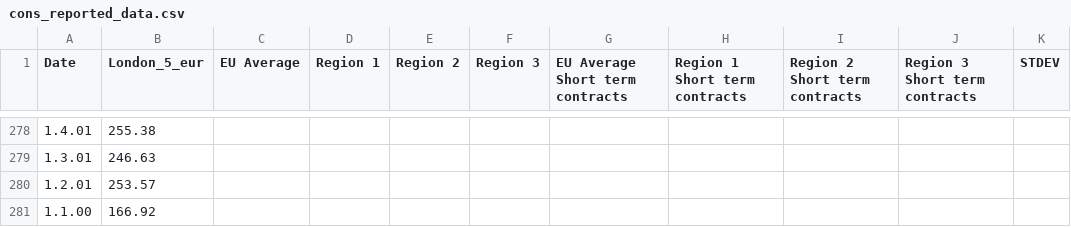
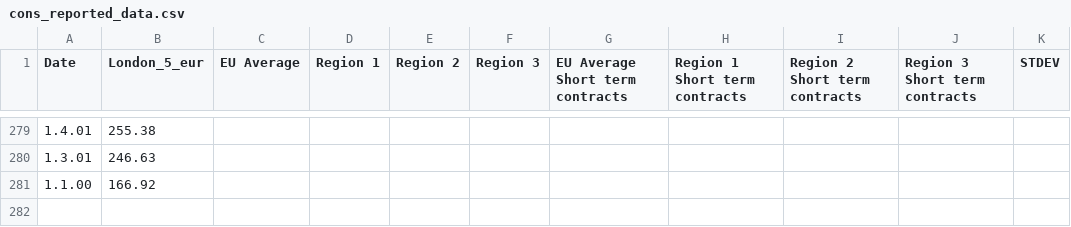
Before and after one commit to hoolio61/data, a CSV file: cons_reported_data.csv, drawn as a sheet; only a part is shown, gaps mark what is left out; the diff covers the shown part only.

```diff
--- a/cons_reported_data.csv
+++ b/cons_reported_data.csv
@@ -279,3 +280,2 @@
 1.3.01,246.63,,,,,,,,,
-1.2.01,253.57,,,,,,,,,
 1.1.00,166.92,,,,,,,,,
```
Also changed, not shown: 1 added row and 29 edited cells elsewhere in this file.
